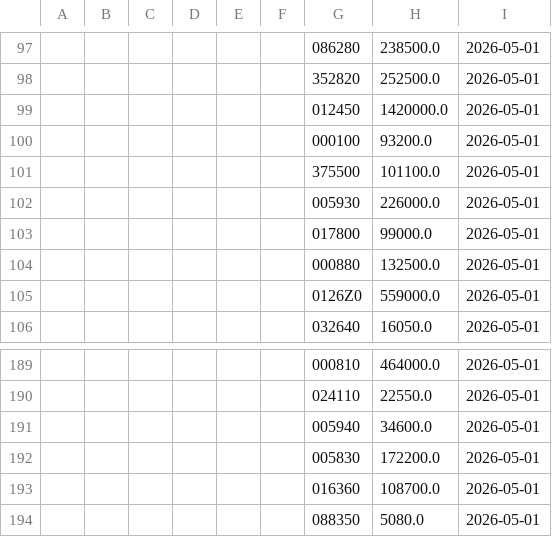
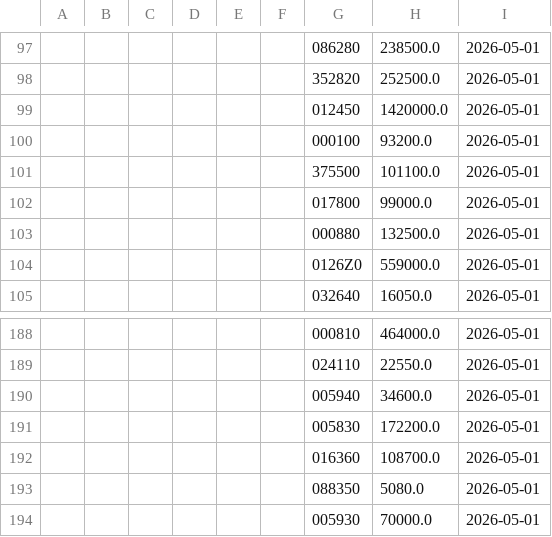
Before and after one commit to stanleyim/choonsimi, a CSV file: history.csv, drawn as a sheet; only a part is shown, gaps mark what is left out; removed rows and columns are numbered as before the commit, all else as after; the diff names each change by its address in the sheet, - before the commit and + after, or states it on an @@ line.

```diff
--- a/history.csv
+++ b/history.csv
-row 102:  |  |  |  |  |  | 005930 | 226000.0 | 2026-05-01
+row 194:  |  |  |  |  |  | 005930 | 70000.0 | 2026-05-01
```
Also changed, not shown: 2 other files.
